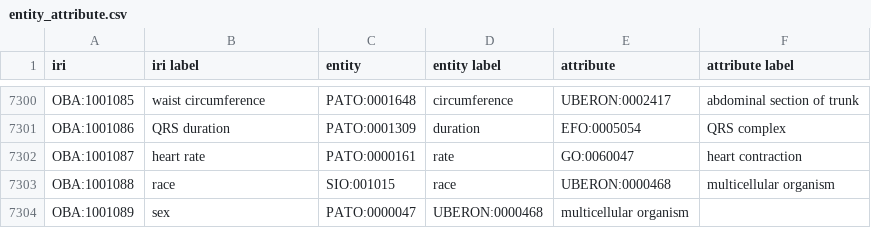
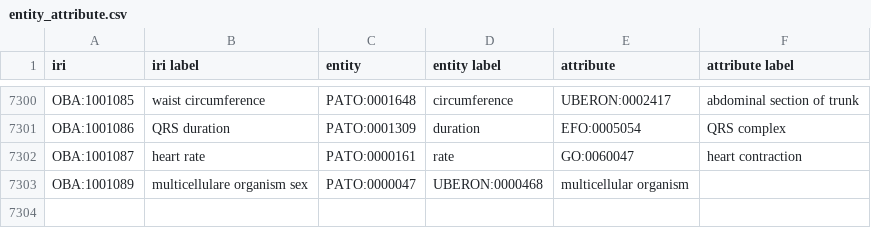
Before and after one commit to obophenotype/bio-attribute-ontology, a CSV file: src/ontology/modules/entity_attribute.csv, drawn as a sheet; only a part is shown, gaps mark what is left out.

Commit message:
obsoleting race from #28

```diff
--- a/src/ontology/modules/entity_attribute.csv
+++ b/src/ontology/modules/entity_attribute.csv
@@ -7302,3 +7302,2 @@ OBA:1001086,QRS duration,PATO:0001309,duration,EFO:0005054,QRS complex
 OBA:1001087,heart rate,PATO:0000161,rate,GO:0060047,heart contraction
-OBA:1001088,race,SIO:001015,race,UBERON:0000468,multicellular organism
-OBA:1001089,sex,PATO:0000047,UBERON:0000468,multicellular organism
+OBA:1001089,multicellulare organism sex,PATO:0000047,UBERON:0000468,multicellular organism
```
Also changed, not shown: 1 other file.
